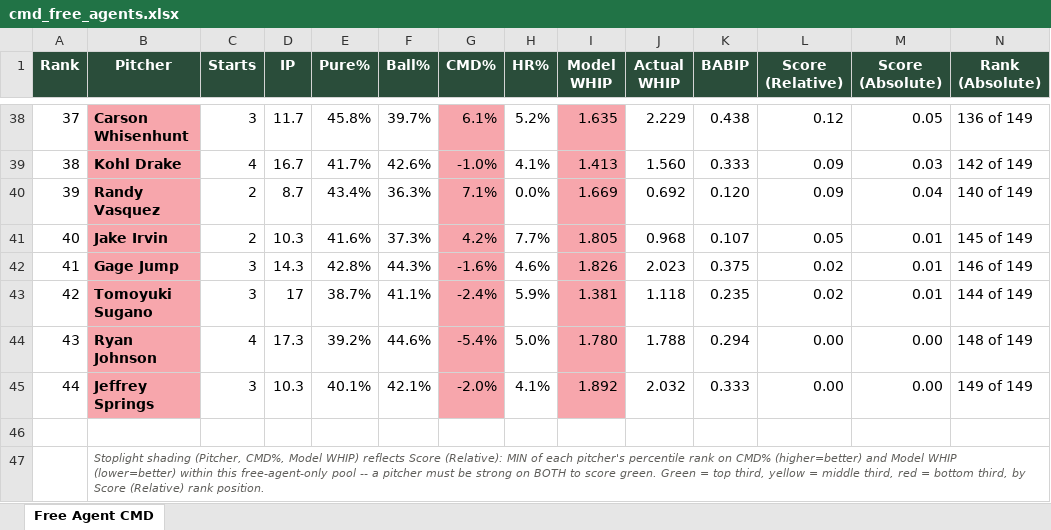
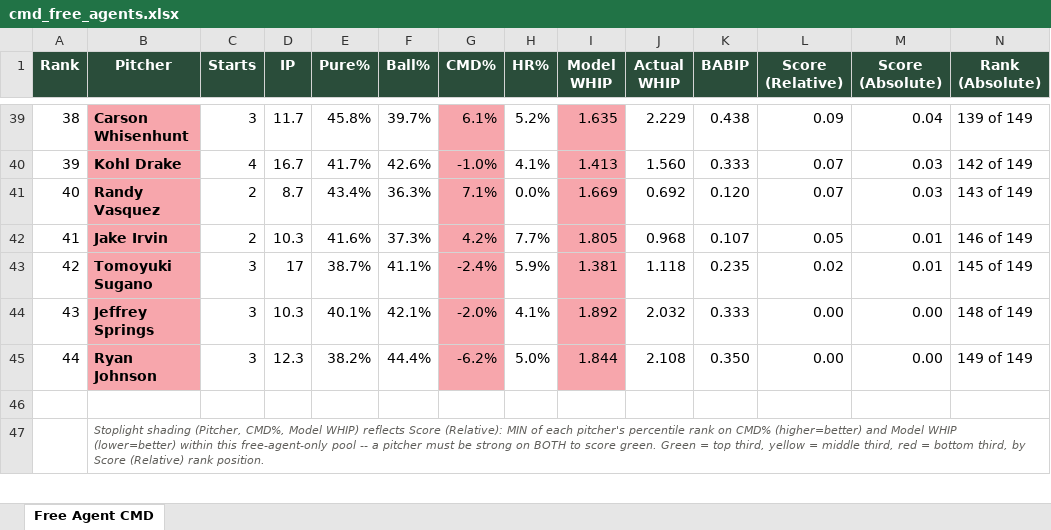
Before and after one commit to wcawcawcawcawca/fb-vics_league, an Excel workbook: output/cmd_free_agents.xlsx, sheet Free Agent CMD, drawn as a sheet; only a part is shown, gaps mark what is left out; values as stored, in another font and other column widths than the file's, no borders; removed rows and columns are numbered as before the commit, all else as after; the diff covers the shown part only; the diff names each change by its address in the sheet, - before the commit and + after, or states it on an @@ line.

```diff
--- a/output/cmd_free_agents.xlsx (sheet Free Agent CMD)
+++ b/output/cmd_free_agents.xlsx (sheet Free Agent CMD)
-A39 (Rank): 37
+A39 (Rank): 38
-L39 (Score (Relative)): 0.12
+L39 (Score (Relative)): 0.09
-M39 (Score (Absolute)): 0.05
+M39 (Score (Absolute)): 0.04
-N39 (Rank (Absolute)): 136 of 149
+N39 (Rank (Absolute)): 139 of 149
-A40 (Rank): 38
+A40 (Rank): 39
-L40:L41 (Score (Relative)): 0.09
+L40:L41 (Score (Relative)): 0.07
-A41 (Rank): 39
+A41 (Rank): 40
-M41 (Score (Absolute)): 0.04
+M41 (Score (Absolute)): 0.03
-N41 (Rank (Absolute)): 140 of 149
+N41 (Rank (Absolute)): 143 of 149
-A42 (Rank): 40
+A42 (Rank): 41
-N42 (Rank (Absolute)): 145 of 149
+N42 (Rank (Absolute)): 146 of 149
-row 42: 41 | Gage Jump | 3 | 14.3 | 42.8% | 44.3% | -1.6% | 4.6% | 1.826 | 2.023 | 0.375 | 0.02 | 0.01 | 146 of 149
-N43 (Rank (Absolute)): 144 of 149
+N43 (Rank (Absolute)): 145 of 149
-B44 (Pitcher): Ryan Johnson
+B44 (Pitcher): Jeffrey Springs
-C44 (Starts): 4
+C44 (Starts): 3
-D44 (IP): 17.3
+D44 (IP): 10.3
-E44 (Pure%): 39.2%
+E44 (Pure%): 40.1%
-F44 (Ball%): 44.6%
+F44 (Ball%): 42.1%
-G44 (CMD%): -5.4%
+G44 (CMD%): -2.0%
-H44 (HR%): 5.0%
+H44 (HR%): 4.1%
-I44 (Model WHIP): 1.780
+I44 (Model WHIP): 1.892
-J44 (Actual WHIP): 1.788
+J44 (Actual WHIP): 2.032
-K44 (BABIP): 0.294
+K44 (BABIP): 0.333
-B45 (Pitcher): Jeffrey Springs
+B45 (Pitcher): Ryan Johnson
-D45 (IP): 10.3
+D45 (IP): 12.3
-E45 (Pure%): 40.1%
+E45 (Pure%): 38.2%
-F45 (Ball%): 42.1%
+F45 (Ball%): 44.4%
-G45 (CMD%): -2.0%
+G45 (CMD%): -6.2%
-H45 (HR%): 4.1%
+H45 (HR%): 5.0%
-I45 (Model WHIP): 1.892
+I45 (Model WHIP): 1.844
-J45 (Actual WHIP): 2.032
+J45 (Actual WHIP): 2.108
-K45 (BABIP): 0.333
+K45 (BABIP): 0.350
```
Also changed, not shown: 7 added rows, 6 removed rows, 210 edited cells and cell formats elsewhere in this sheet, 4 other files.
